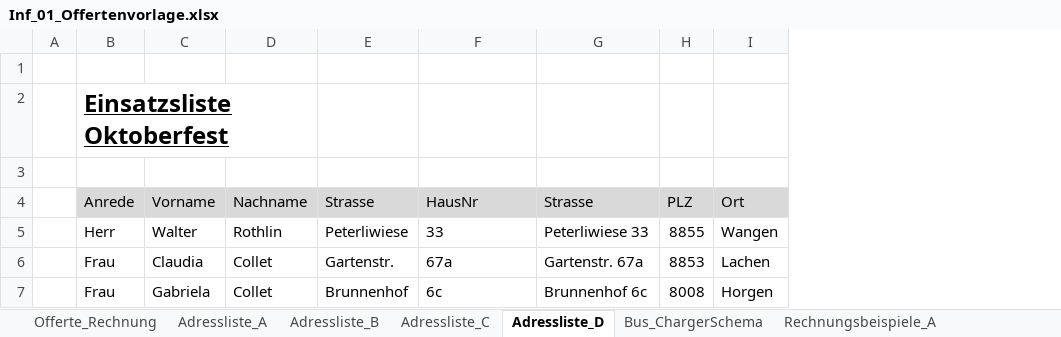
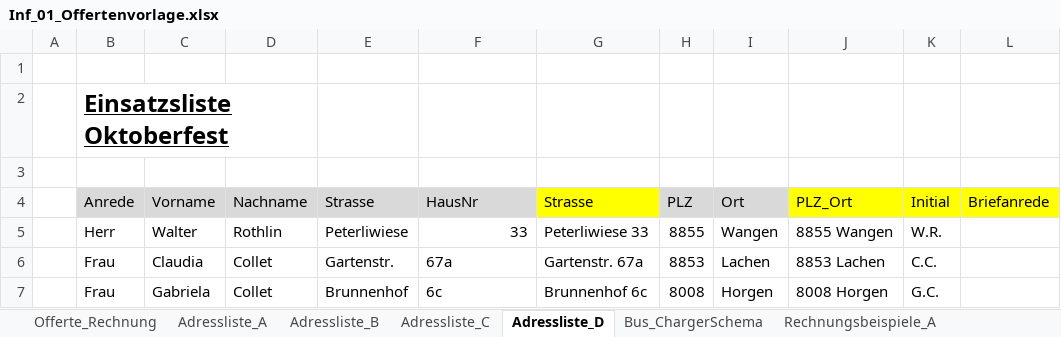
Before and after one commit to walter-rothlin/Source-Code, an Excel workbook: SchulungsUnterlagen/Studentenbeispiele/BZU/24_25/Informatik/Inf_01_Offertenvorlage.xlsx, sheet Adressliste_D, drawn as a sheet; values as stored, in another font and other column widths than the file's, no borders; the diff names each change by its address in the sheet, - before the commit and + after, or states it on an @@ line.

```diff
--- a/SchulungsUnterlagen/Studentenbeispiele/BZU/24_25/Informatik/Inf_01_Offertenvorlage.xlsx (sheet Adressliste_D)
+++ b/SchulungsUnterlagen/Studentenbeispiele/BZU/24_25/Informatik/Inf_01_Offertenvorlage.xlsx (sheet Adressliste_D)
+column J (PLZ_Ort), rows 5-7: 8855 Wangen | 8853 Lachen | 8008 Horgen
+column K (Initial), rows 5-7: W.R. | C.C. | G.C.
+column L (Briefanrede), empty
-G4 fill: #D9D9D9
+G4 fill: #FFFF00
-F5 alignment: left
+F5 alignment: right
```
Also changed, not shown: formulas that keep their value, SchulungsUnterlagen/Studentenbeispiele/BZU/24_25/M162/Adressliste.xlsx, 2 other files.
